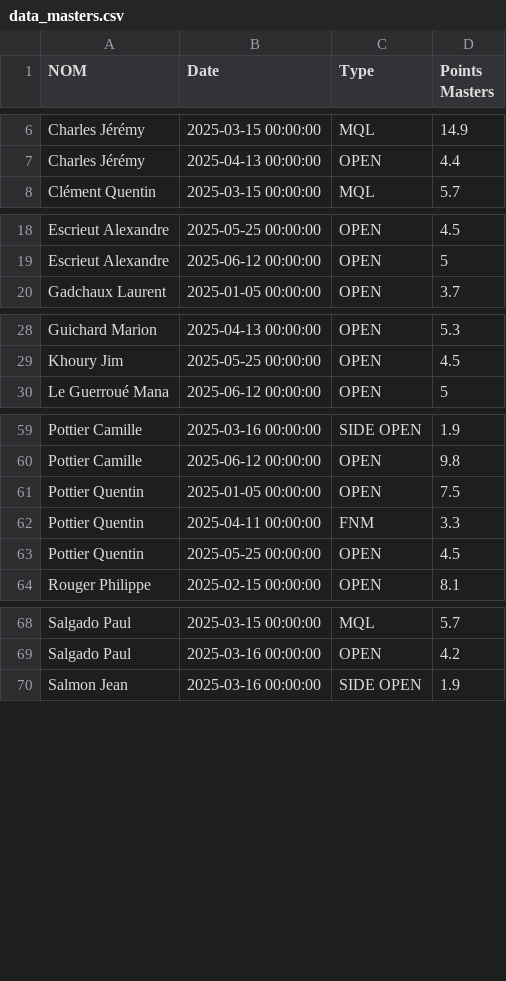
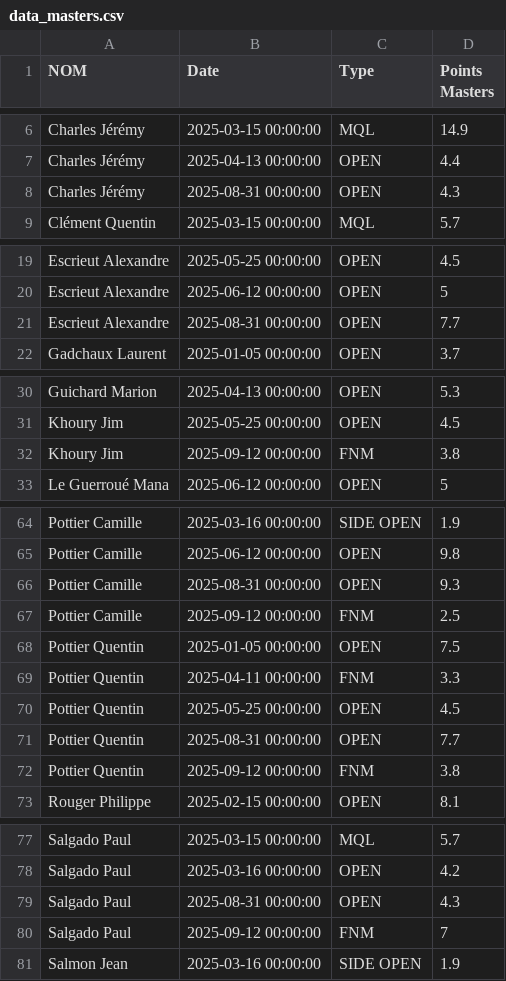
Before and after one commit to xennio29/MCB, a CSV file: src/assets/data_masters.csv, drawn as a sheet; only a part is shown, gaps mark what is left out; the diff covers the shown part only; the diff names each change by its address in the sheet, - before the commit and + after, or states it on an @@ line.

```diff
--- a/src/assets/data_masters.csv
+++ b/src/assets/data_masters.csv
+row 8: Charles Jérémy | 2025-08-31 00:00:00 | OPEN | 4.3
+row 21: Escrieut Alexandre | 2025-08-31 00:00:00 | OPEN | 7.7
+row 32: Khoury Jim | 2025-09-12 00:00:00 | FNM | 3.8
+row 66: Pottier Camille | 2025-08-31 00:00:00 | OPEN | 9.3
+row 67: Pottier Camille | 2025-09-12 00:00:00 | FNM | 2.5
+row 71: Pottier Quentin | 2025-08-31 00:00:00 | OPEN | 7.7
+row 72: Pottier Quentin | 2025-09-12 00:00:00 | FNM | 3.8
+row 79: Salgado Paul | 2025-08-31 00:00:00 | OPEN | 4.3
+row 80: Salgado Paul | 2025-09-12 00:00:00 | FNM | 7
```
Also changed, not shown: 3 added rows elsewhere in this file, src/assets/data_tix.csv, 2 other files.
